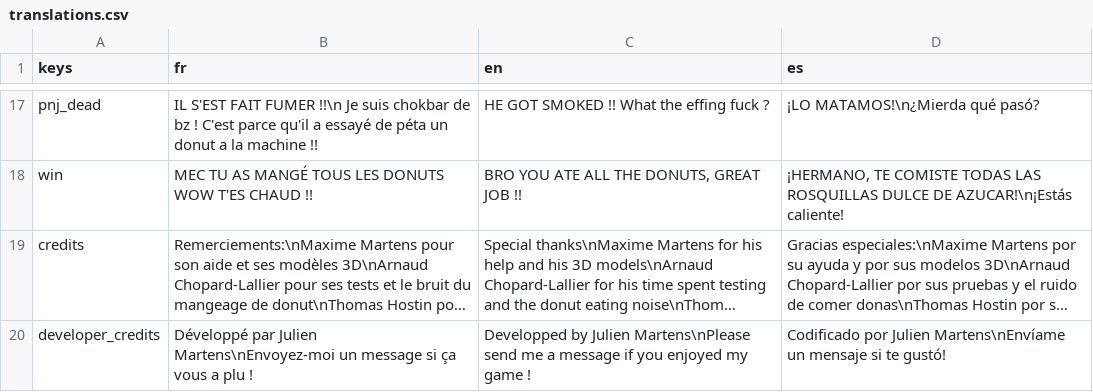
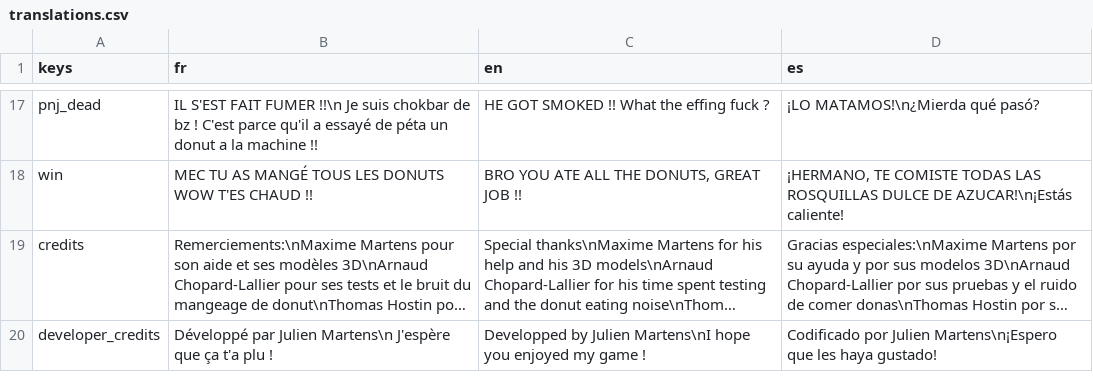
Before and after one commit to JulienMartens/Vending_Machine_Killer, a CSV file: Assets/Translations/translations.csv, drawn as a sheet; only a part is shown, gaps mark what is left out; long unchanged cells end in …; the diff names each change by its address in the sheet, - before the commit and + after, or states it on an @@ line.

```diff
--- a/Assets/Translations/translations.csv
+++ b/Assets/Translations/translations.csv
-B20 (fr): …par Julien Martens\nEnvoyez-moi un message si ça vous a plu !
+B20 (fr): …par Julien Martens\n J'espère que ça t'a plu !
-C20 (en): …by Julien Martens\nPlease send me a message if you enjoyed…
+C20 (en): …by Julien Martens\nI hope you enjoyed…
-D20 (es): …por Julien Martens\nEnvíame un mensaje si te gustó!
+D20 (es): …por Julien Martens\n¡Espero que les haya gustado!
```
Also changed, not shown: 7 other files.
